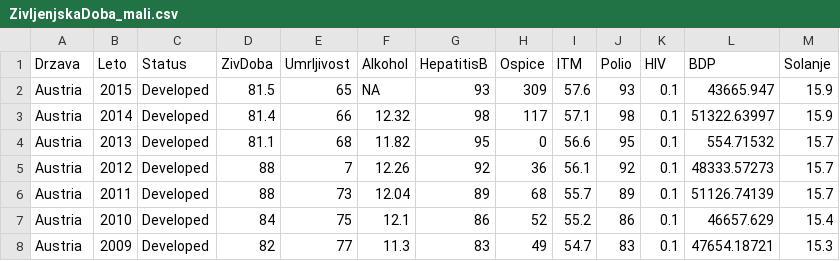
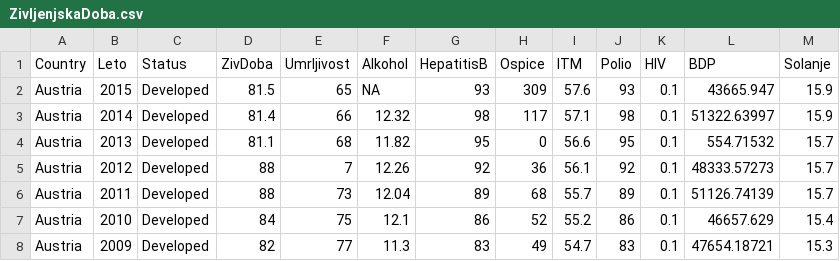
Before and after one commit to janaobsteter/R_tecaj, a CSV file: Material/ZivljenjskaDoba.csv (was Material/ZivljenjskaDoba_mali.csv), drawn as a sheet; only a part is shown.

```diff
--- a/Material/ZivljenjskaDoba_mali.csv
+++ b/Material/ZivljenjskaDoba.csv
@@ -1,2 +1,2 @@
-Drzava,Leto,Status,ZivDoba,Umrljivost,Alkohol,HepatitisB,Ospice,ITM,Polio,HIV,BDP,Solanje
+Country,Leto,Status,ZivDoba,Umrljivost,Alkohol,HepatitisB,Ospice,ITM,Polio,HIV,BDP,Solanje
 Austria,2015,Developed,81.5,65,NA,93,309,57.6,93,0.1,43665.947,15.9
```
Also changed, not shown: 4 other files.
